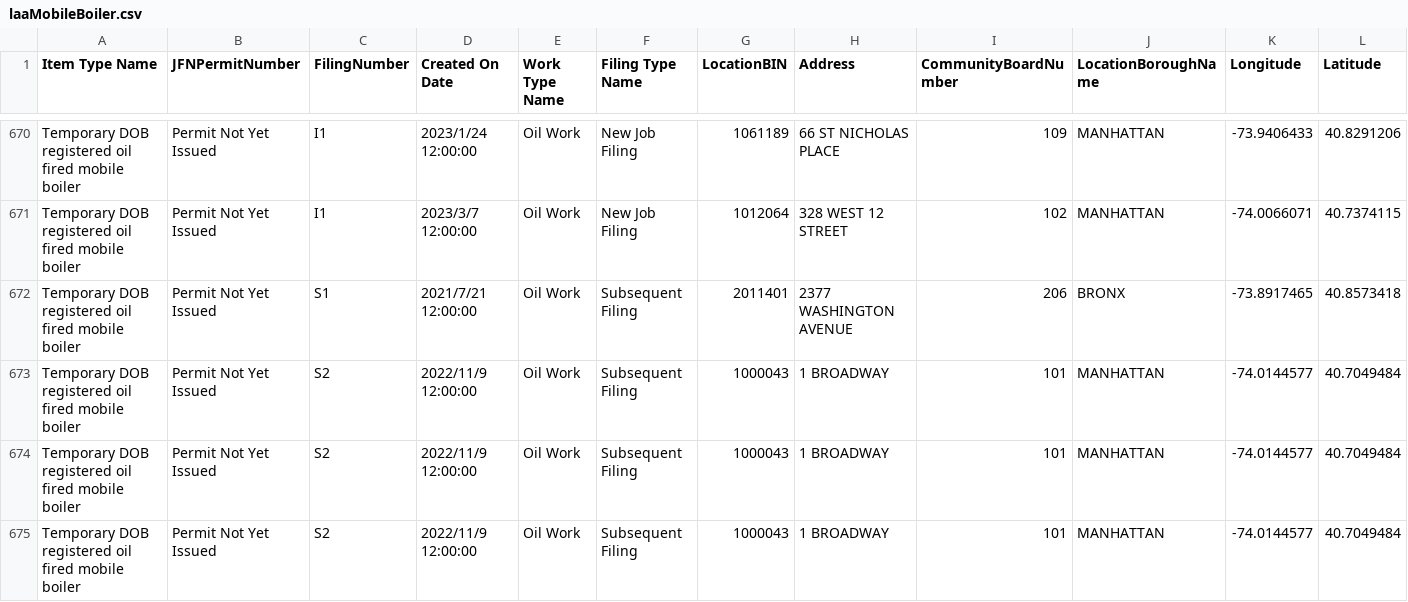
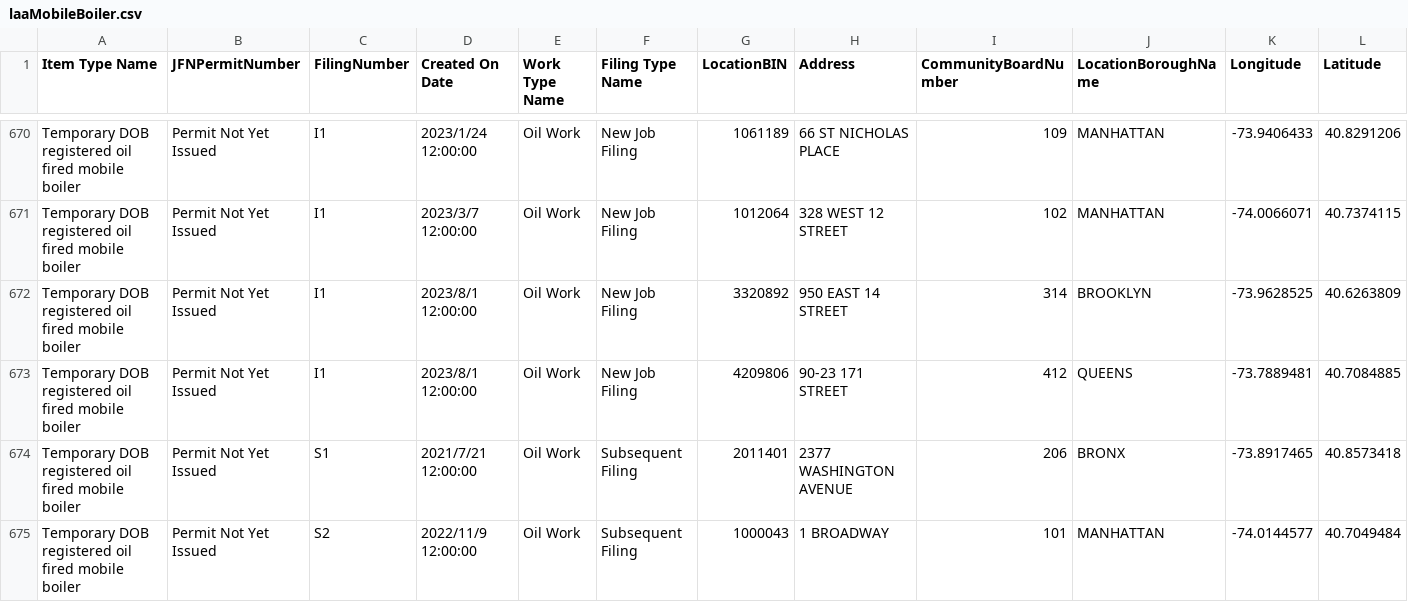
Before and after one commit to NYCDOB/Mobile_Boilers, a CSV file: data/laaMobileBoiler.csv, drawn as a sheet; only a part is shown, gaps mark what is left out; the shorter side is filled out with more unchanged rows; rows hold the shown columns only; the diff names each change by its address in the sheet, - before the commit and + after, or states it on an @@ line.

```diff
--- a/data/laaMobileBoiler.csv
+++ b/data/laaMobileBoiler.csv
+row 672: Temporary DOB registered oil fired mobile boiler | Permit Not Yet Issued | I1 | 2023/8/1 12:00:00 | Oil Work | New Job Filing | 3320892 | 950 EAST 14 STREET | 314 | BROOKLYN | -73.9628525 | 40.6263809
+row 673: Temporary DOB registered oil fired mobile boiler | Permit Not Yet Issued | I1 | 2023/8/1 12:00:00 | Oil Work | New Job Filing | 4209806 | 90-23 171 STREET | 412 | QUEENS | -73.7889481 | 40.7084885
```
Also changed, not shown: 1 other file.
